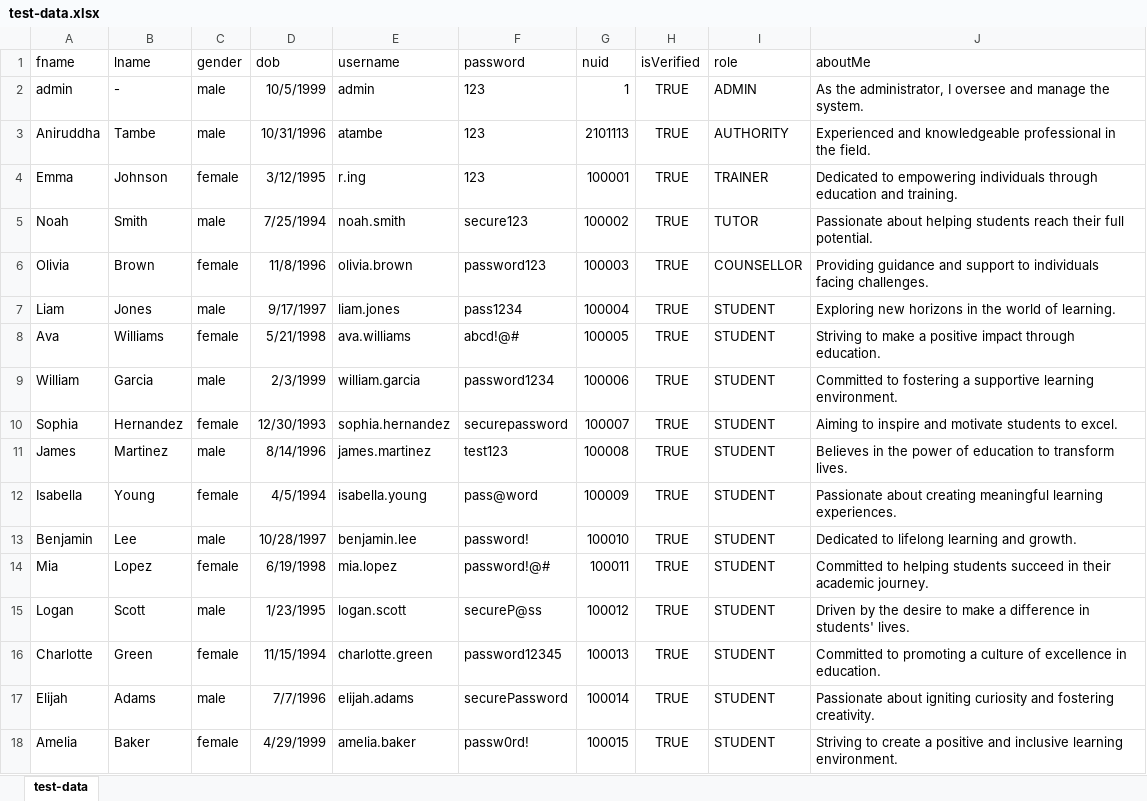
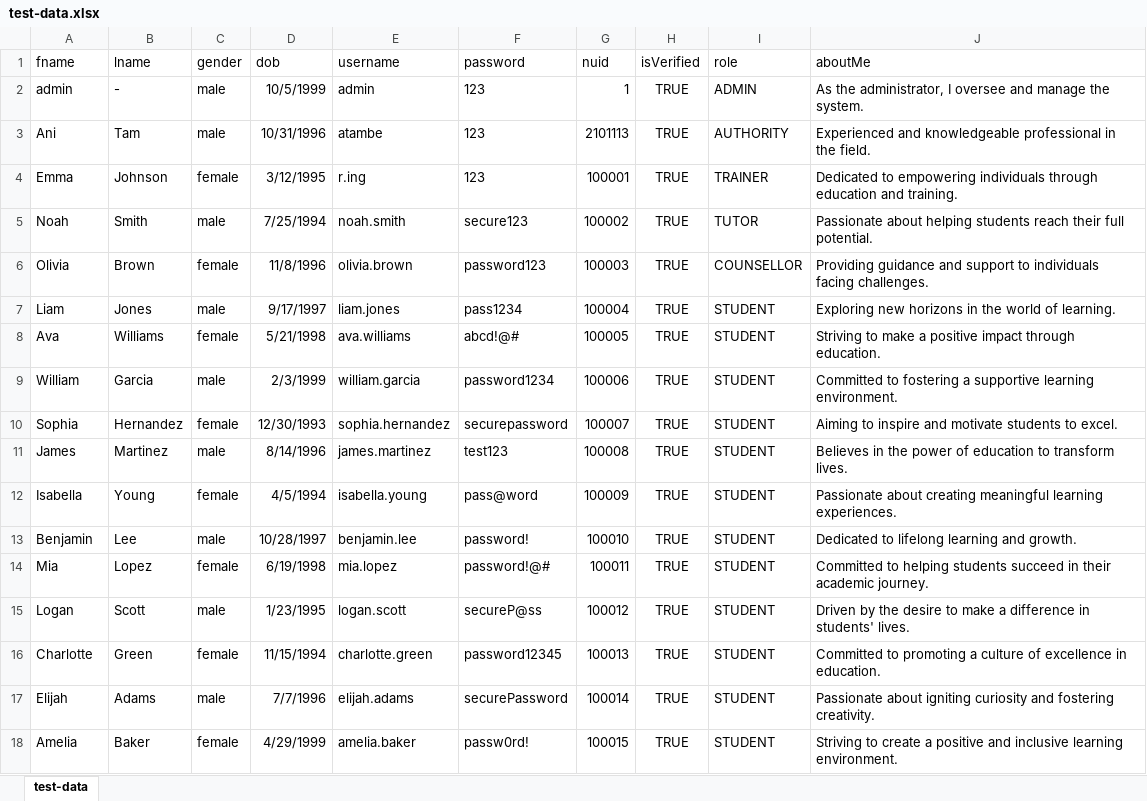
Before and after one commit to ringale95/neuconnect-app, an Excel workbook: src/main/resources/test-data.xlsx, sheet test-data, drawn as a sheet; values as stored, in another font and other column widths than the file's, no borders; the diff names each change by its address in the sheet, - before the commit and + after, or states it on an @@ line.

```diff
--- a/src/main/resources/test-data.xlsx (sheet test-data)
+++ b/src/main/resources/test-data.xlsx (sheet test-data)
-A3 (fname): Aniruddha
+A3 (fname): Ani
-B3 (lname): Tambe
+B3 (lname): Tam
```
Also changed, not shown: 3 other files.
